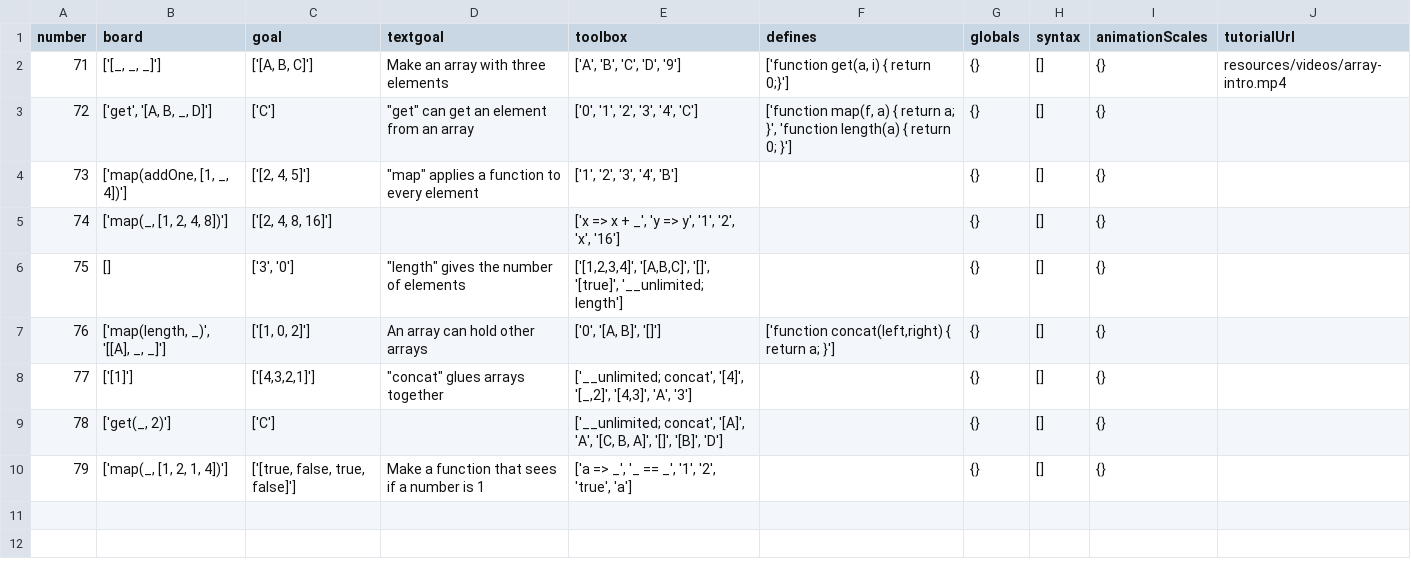
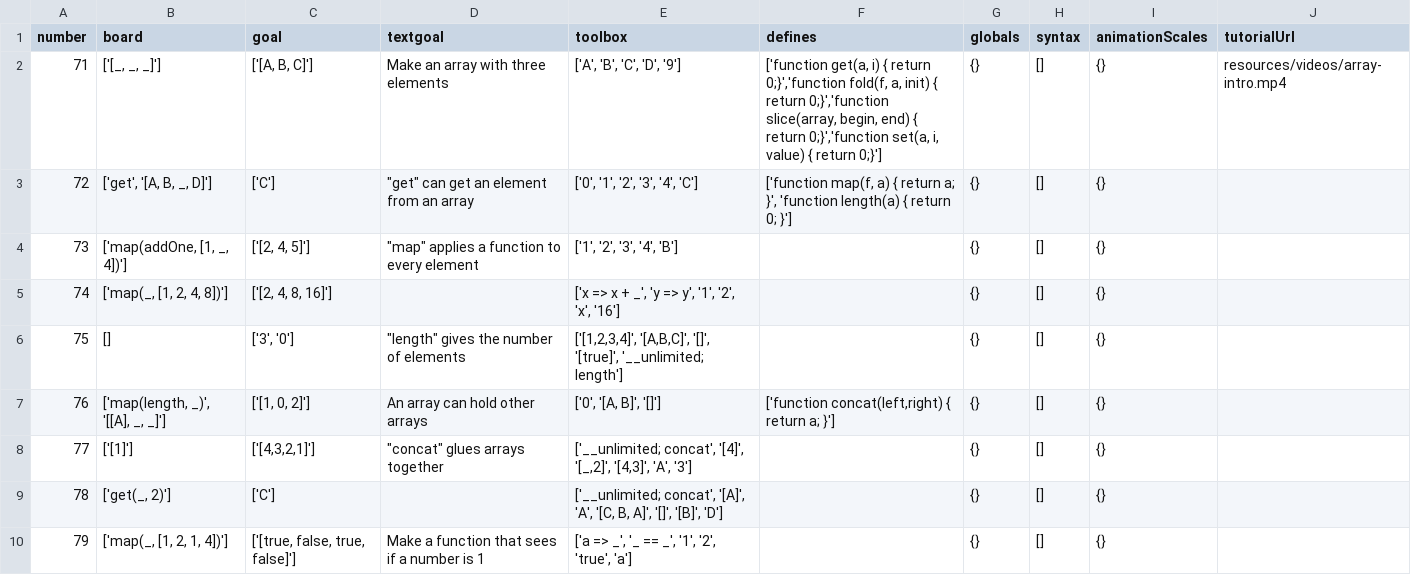
Before and after one commit to laptou/reduct, a CSV file: chapterutil/levels/lists-intro.csv, drawn as a sheet.

Commit message:
Fixed the slice problem.
Used globals in lists-intro to be sure that slice was visible
Corrected the implementation in buildins (arr-get("length") -> a.length

```diff
--- a/chapterutil/levels/lists-intro.csv
+++ b/chapterutil/levels/lists-intro.csv
@@ -1,3 +1,3 @@
 number,board,goal,textgoal,toolbox,defines,globals,syntax,animationScales,tutorialUrl
-71,"['[_, _, _]']","['[A, B, C]']",Make an array with three elements,"['A', 'B', 'C', 'D', '9']","['function get(a, i) { return 0;}']",{},[],{},resources/videos/array-intro.mp4
+71,"['[_, _, _]']","['[A, B, C]']",Make an array with three elements,"['A', 'B', 'C', 'D', '9']","['function get(a, i) { return 0;}','function fold(f, a, init) { return 0;}','function slice(array, begin, end) { return 0;}','function set(a, i, value) { return 0;}']",{},[],{},resources/videos/array-intro.mp4
 72,"['get', '[A, B, _, D]']",['C'],"""get"" can get an element from an array","['0', '1', '2', '3', '4', 'C']","['function map(f, a) { return a; }', 'function length(a) { return 0; }']",{},[],{},
```
Also changed, not shown: 4 other files.
